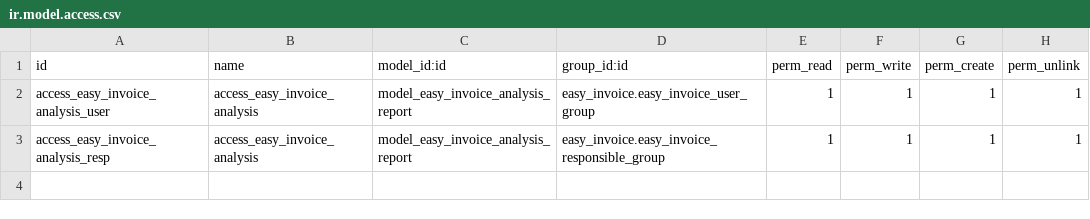
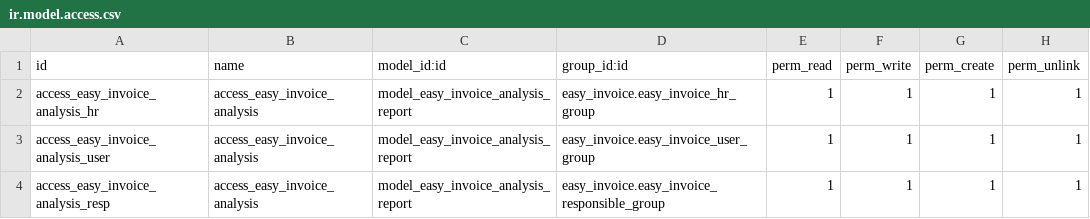
Before and after one commit to calyx-servicios/easy-invoice, a CSV file: easy_invoice_analysis/security/ir.model.access.csv, drawn as a sheet; the diff names each change by its address in the sheet, - before the commit and + after, or states it on an @@ line.

```diff
--- a/easy_invoice_analysis/security/ir.model.access.csv
+++ b/easy_invoice_analysis/security/ir.model.access.csv
+row 2: access_easy_invoice_analysis_hr | access_easy_invoice_analysis | model_easy_invoice_analysis_report | easy_invoice.easy_invoice_hr_group | 1 | 1 | 1 | 1
```
Also changed, not shown: easy_invoice_employee_cc/security/ir.model.access.csv, easy_invoice_employee_expense/security/ir.model.access.csv, 12 other files.
